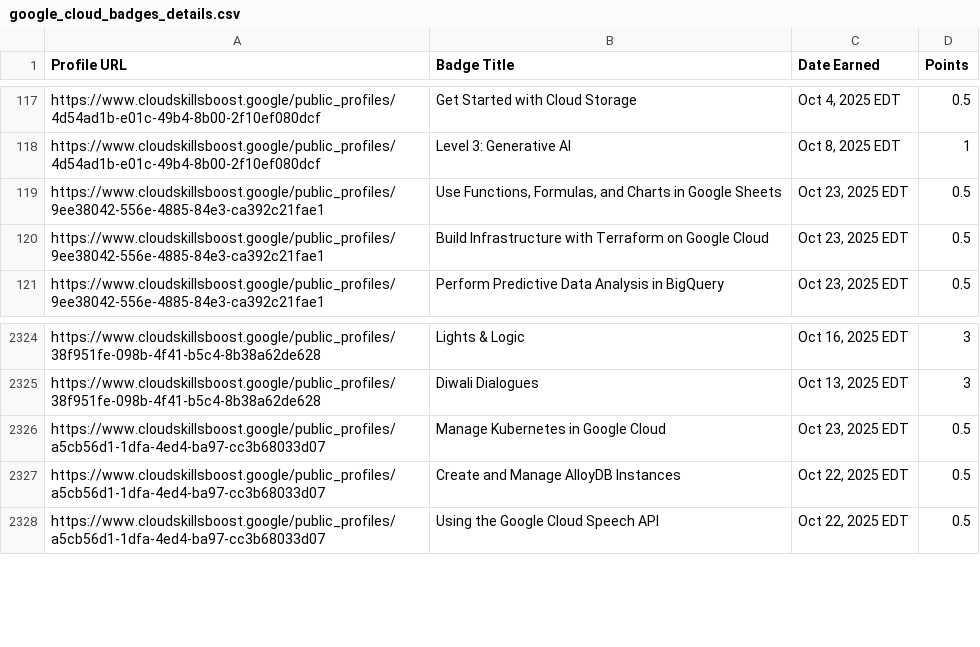
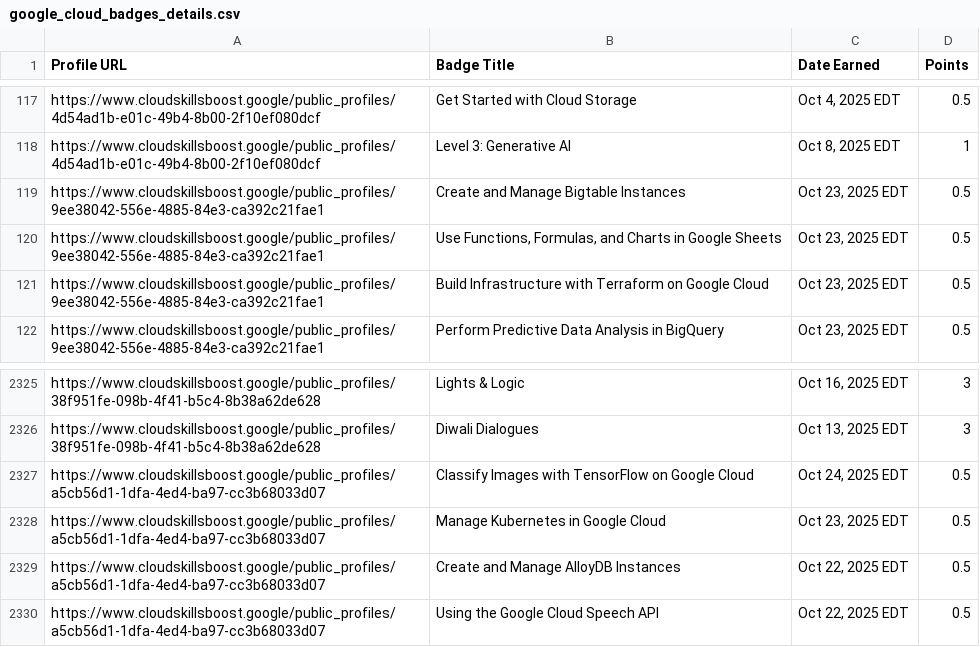
Before and after one commit to mohitsharmas97/leaderboard_gdg, a CSV file: google_cloud_badges_details.csv, drawn as a sheet; only a part is shown, gaps mark what is left out; the diff names each change by its address in the sheet, - before the commit and + after, or states it on an @@ line.

```diff
--- a/google_cloud_badges_details.csv
+++ b/google_cloud_badges_details.csv
+row 119: https://www.cloudskillsboost.google/public_profiles/9ee38042-556e-4885-84e3-ca392c21fae1 | Create and Manage Bigtable Instances | Oct 23, 2025 EDT | 0.5
+row 2327: https://www.cloudskillsboost.google/public_profiles/a5cb56d1-1dfa-4ed4-ba97-cc3b68033d07 | Classify Images with TensorFlow on Google Cloud | Oct 24, 2025 EDT | 0.5
```
Also changed, not shown: progress_data.csv.
